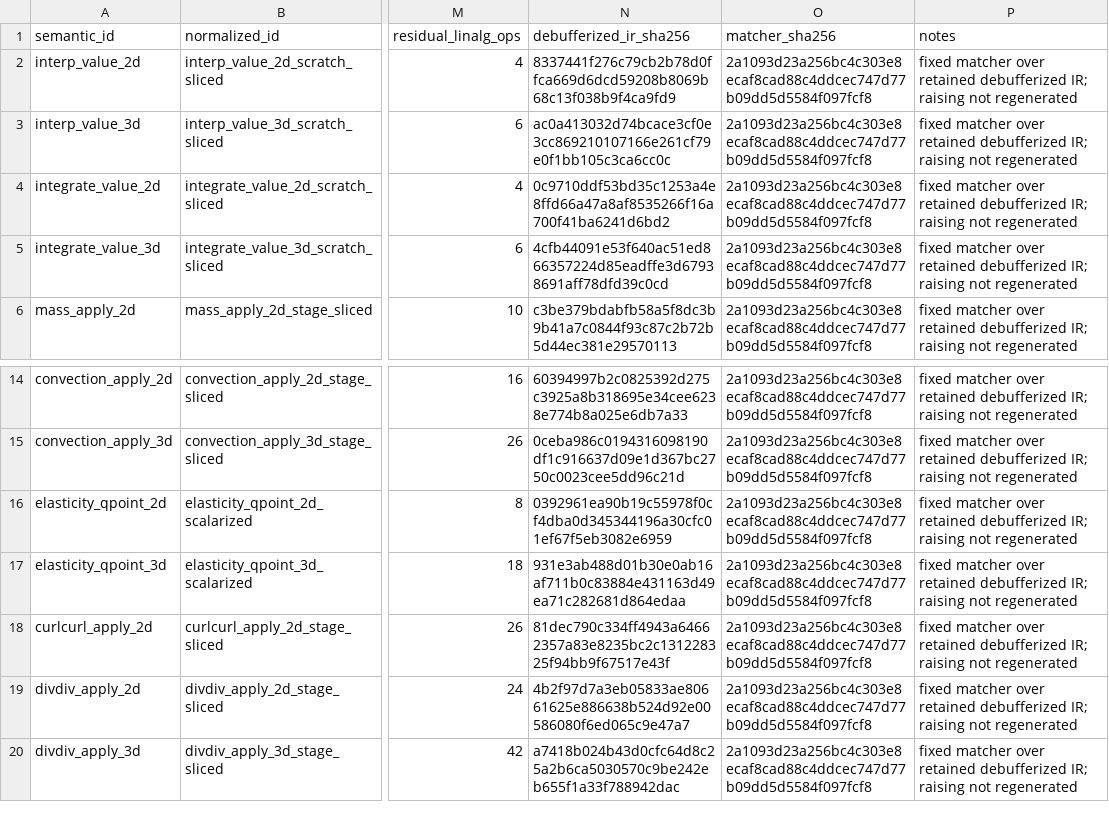
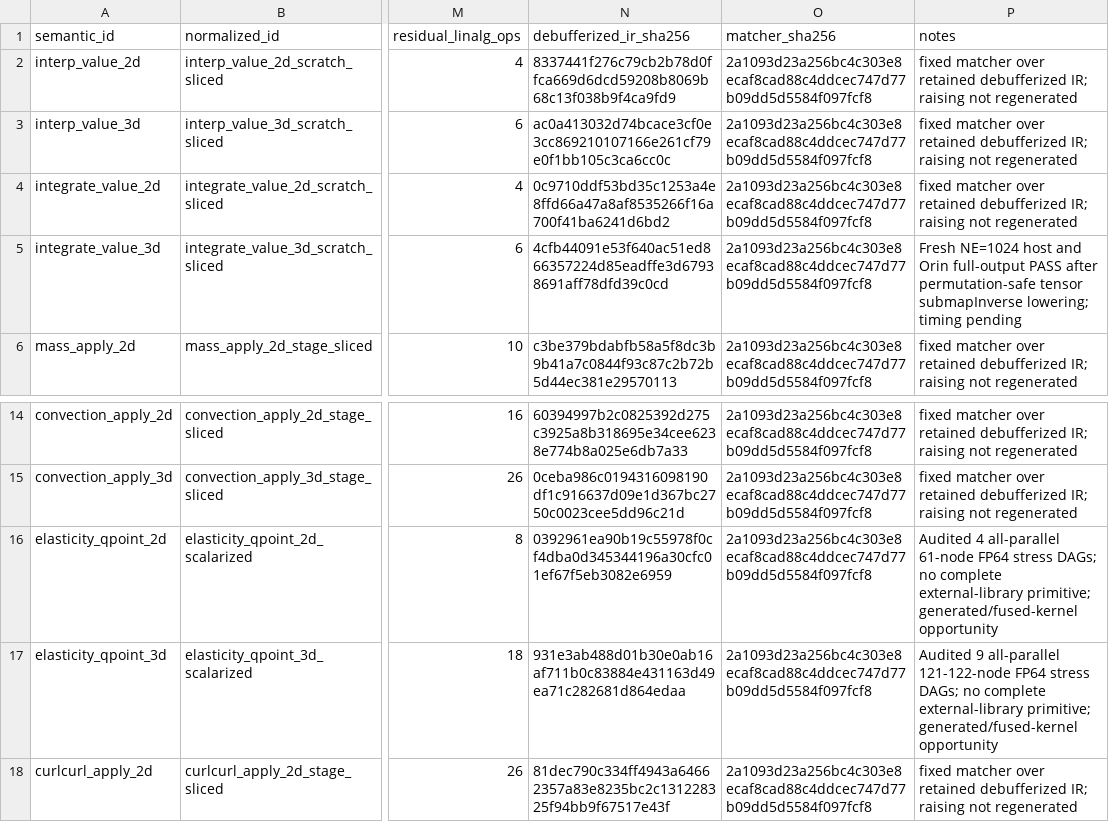
Before and after one commit to llvm/Polygeist, a CSV file: issues/mfem_c_kernels/section42_campaign/coverage_fixed_matcher.csv, drawn as a sheet; only a part is shown, gaps mark what is left out; the shorter side is filled out with more unchanged rows; the diff names each change by its address in the sheet, - before the commit and + after, or states it on an @@ line.

```diff
--- a/issues/mfem_c_kernels/section42_campaign/coverage_fixed_matcher.csv
+++ b/issues/mfem_c_kernels/section42_campaign/coverage_fixed_matcher.csv
-P5 (notes): fixed matcher over retained debufferized IR; raising not regenerated
+P5 (notes): Fresh NE=1024 host and Orin full-output PASS after permutation-safe tensor submapInverse lowering; timing pending
-P16 (notes): fixed matcher over retained debufferized IR; raising not regenerated
+P16 (notes): Audited 4 all-parallel 61-node FP64 stress DAGs; no complete external-library primitive; generated/fused-kernel opportunity
-P17 (notes): fixed matcher over retained debufferized IR; raising not regenerated
+P17 (notes): Audited 9 all-parallel 121-122-node FP64 stress DAGs; no complete external-library primitive; generated/fused-kernel opportunity
```
Also changed, not shown: issues/mfem_c_kernels/section42_campaign/application_performance_20260908.csv, issues/mfem_c_kernels/section42_campaign/performance_20260908.csv, 13 other files.
